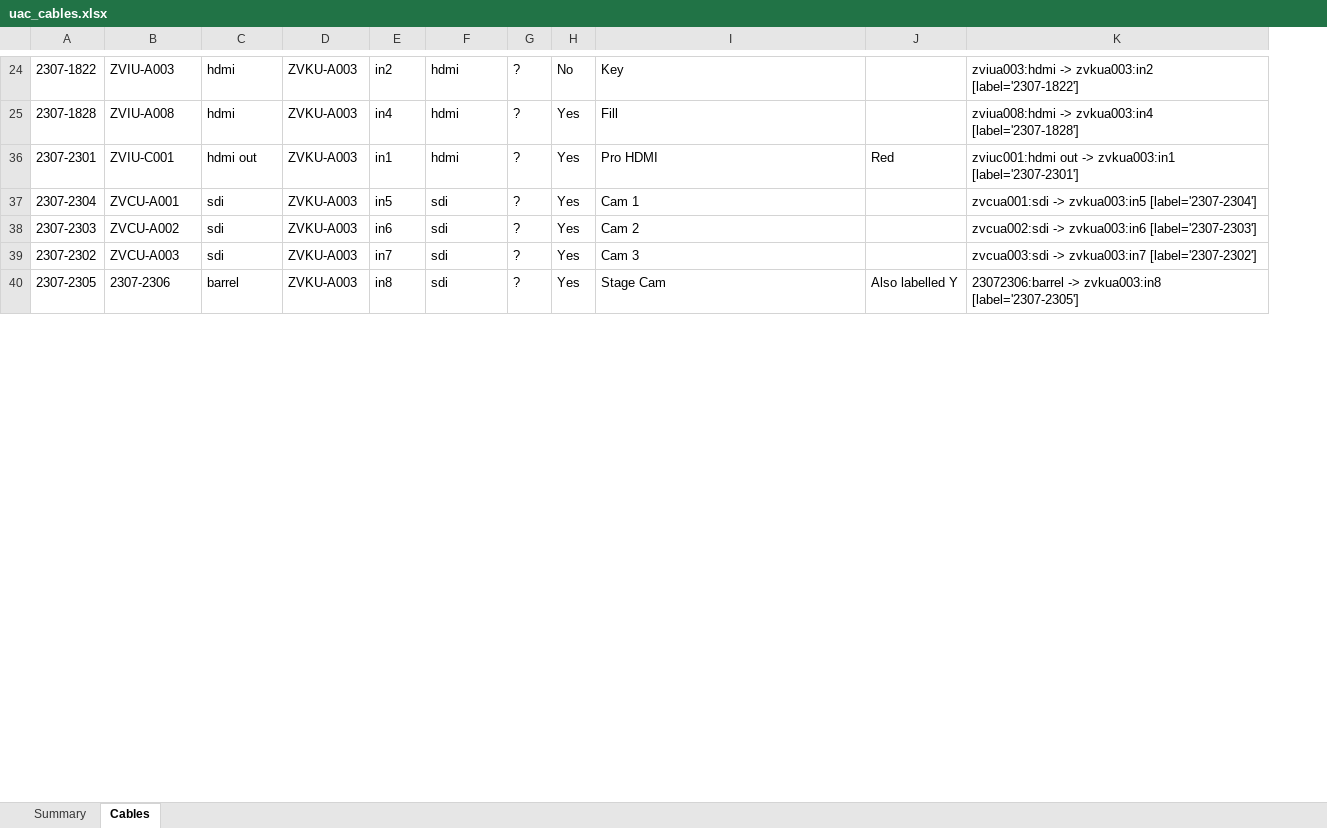
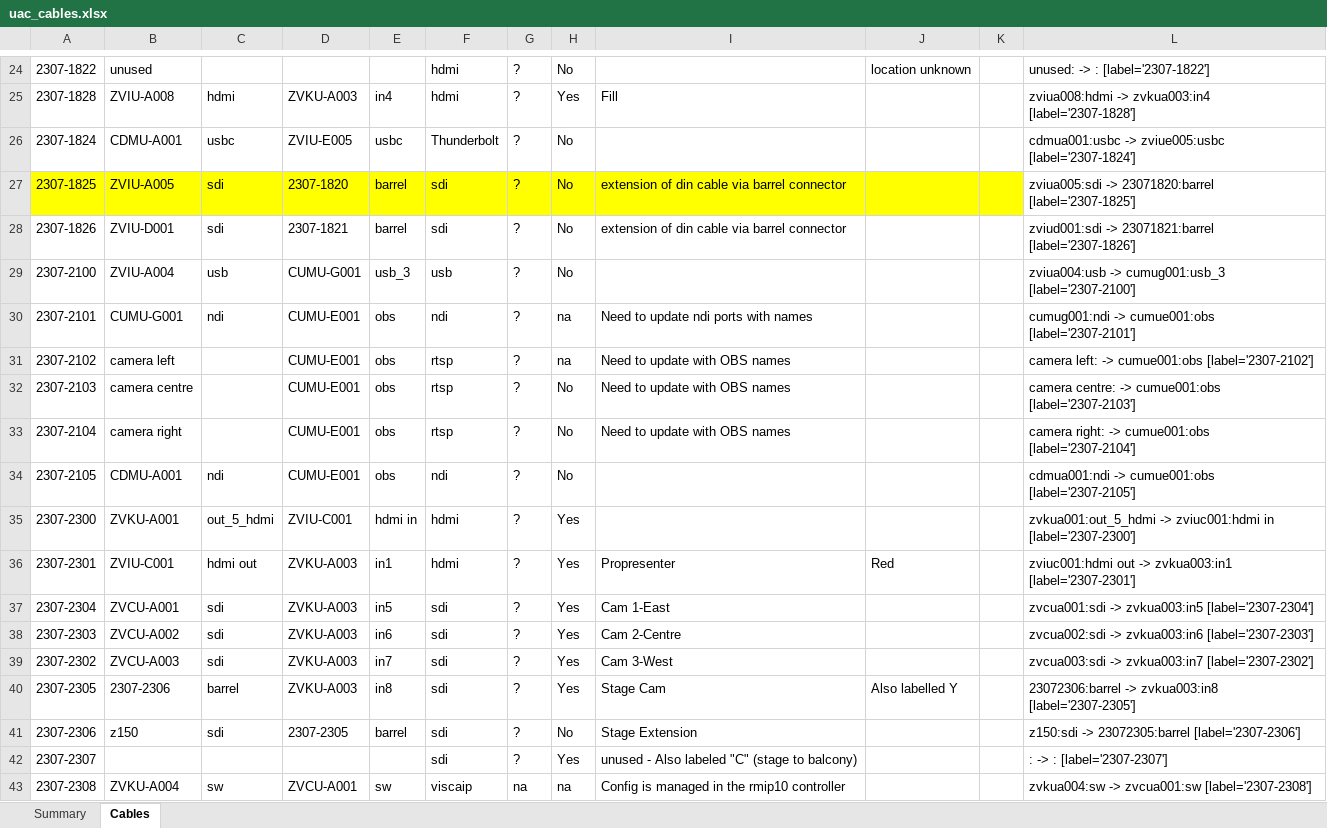
Before and after one commit to avmaint/uactechdoc, an Excel workbook: data/uac_cables.xlsx, sheet Cables, drawn as a sheet; only a part is shown, gaps mark what is left out; values as stored, in another font and other column widths than the file's, no borders; table styles not drawn; removed rows and columns are numbered as before the commit, all else as after; the diff covers the shown part only; the diff names each change by its address in the sheet, - before the commit and + after, or states it on an @@ line.

```diff
--- a/data/uac_cables.xlsx (sheet Cables)
+++ b/data/uac_cables.xlsx (sheet Cables)
-column J, rows 36-40: Red |  |  |  | Also labelled Y
-column K, rows 24-40: zviua003:hdmi -> zvkua003:in2 [label='2307-1822'] | zviua008:hdmi -> zvkua003:in4 [label='2307-1828'] | zviuc001:hdmi out -> zvkua003:in1 [label='2307-2301'] | zvcua001:sdi -> zvkua003:in5 [label='2307-2304'] | zvcua002:sdi -> zvkua003:in6 [label='2307-2303'] | zvcua003:sdi -> zvkua003:in7 [label='2307-2302'] | 23072306:barrel -> zvkua003:in8 [label='2307-2305']
+column J, row 24: location unknown; rows 36-40: Red |  |  |  | Also labelled Y
+column K, empty
+column L, rows 24-25: unused: -> : [label='2307-1822'] | zviua008:hdmi -> zvkua003:in4 [label='2307-1828']; rows 36-40: zviuc001:hdmi out -> zvkua003:in1 [label='2307-2301'] | zvcua001:sdi -> zvkua003:in5 [label='2307-2304'] | zvcua002:sdi -> zvkua003:in6 [label='2307-2303'] | zvcua003:sdi -> zvkua003:in7 [label='2307-2302'] | 23072306:barrel -> zvkua003:in8 [label='2307-2305']
-B24: ZVIU-A003
+B24: unused
-C24: hdmi
+C24: (empty)
-D24: ZVKU-A003
+D24: (empty)
-E24: in2
+E24: (empty)
-I24: Key
+I24: (empty)
@@ row 26 unhidden: 2307-1824 | CDMU-A001 | usbc | ZVIU-E005 | usbc | Thunderbolt | ? | No |  |  |  | cdmua001:usbc -> zviue005:usbc [label='2307-1824'] @@
@@ row 27 unhidden: 2307-1825 | ZVIU-A005 | sdi | 2307-1820 | barrel | sdi | ? | No | extension of din cable via barrel connector |  |  | zviua005:sdi -> 23071820:barrel [label='2307-1825'] @@
@@ row 28 unhidden: 2307-1826 | ZVIU-D001 | sdi | 2307-1821 | barrel | sdi | ? | No | extension of din cable via barrel connector |  |  | zviud001:sdi -> 23071821:barrel [label='2307-1826'] @@
@@ row 29 unhidden: 2307-2100 | ZVIU-A004 | usb | CUMU-G001 | usb_3 | usb | ? | No |  |  |  | zviua004:usb -> cumug001:usb_3 [label='2307-2100'] @@
@@ row 30 unhidden: 2307-2101 | CUMU-G001 | ndi | CUMU-E001 | obs | ndi | ? | na | Need to update ndi ports with names |  |  | cumug001:ndi -> cumue001:obs [label='2307-2101'] @@
@@ row 31 unhidden: 2307-2102 | camera left |  | CUMU-E001 | obs | rtsp | ? | na | Need to update with OBS names |  |  | camera left: -> cumue001:obs [label='2307-2102'] @@
@@ row 32 unhidden: 2307-2103 | camera centre |  | CUMU-E001 | obs | rtsp | ? | No | Need to update with OBS names |  |  | camera centre: -> cumue001:obs [label='2307-2103'] @@
@@ row 33 unhidden: 2307-2104 | camera right |  | CUMU-E001 | obs | rtsp | ? | No | Need to update with OBS names |  |  | camera right: -> cumue001:obs [label='2307-2104'] @@
@@ row 34 unhidden: 2307-2105 | CDMU-A001 | ndi | CUMU-E001 | obs | ndi | ? | No |  |  |  | cdmua001:ndi -> cumue001:obs [label='2307-2105'] @@
@@ row 35 unhidden: 2307-2300 | ZVKU-A001 | out_5_hdmi | ZVIU-C001 | hdmi in | hdmi | ? | Yes |  |  |  | zvkua001:out_5_hdmi -> zviuc001:hdmi in [label='2307-2300'] @@
-I36: Pro HDMI
+I36: Propresenter
-I37: Cam 1
+I37: Cam 1-East
-I38: Cam 2
+I38: Cam 2-Centre
-I39: Cam 3
+I39: Cam 3-West
@@ row 41 unhidden: 2307-2306 | z150 | sdi | 2307-2305 | barrel | sdi | ? | No | Stage Extension |  |  | z150:sdi -> 23072305:barrel [label='2307-2306'] @@
@@ row 42 unhidden: 2307-2307 |  |  |  |  | sdi | ? | Yes | unused - Also labeled "C" (stage to balcony) |  |  | : -> : [label='2307-2307'] @@
@@ row 43 unhidden: 2307-2308 | ZVKU-A004 | sw | ZVCU-A001 | sw | viscaip | na | na | Config is managed in the rmip10 controller |  |  | zvkua004:sw -> zvcua001:sw [label='2307-2308'] @@
```
Also changed, not shown: 3 added rows, 126 hidden or unhidden rows and 1 edited cell elsewhere in this sheet, data/uac_assets.xlsx, 1 other file.
